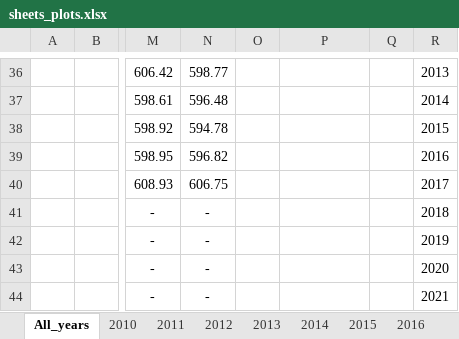
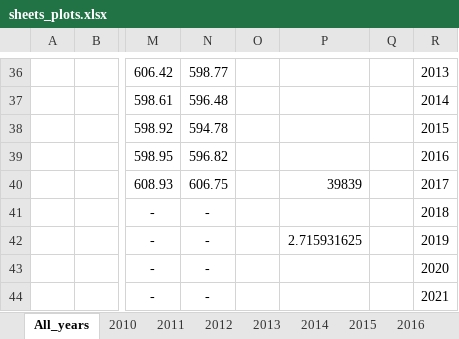
Before and after one commit to MtsGou/case-big-data-enem-geral-renda-sexo, an Excel workbook: sheet/sheets_plots.xlsx, sheet All_years, drawn as a sheet; only a part is shown, gaps mark what is left out; values as stored, in another font and other column widths than the file's, no borders; charts and pictures and table styles not drawn; the diff names each change by its address in the sheet, - before the commit and + after, or states it on an @@ line.

```diff
--- a/sheet/sheets_plots.xlsx (sheet All_years)
+++ b/sheet/sheets_plots.xlsx (sheet All_years)
-P40: (empty)
+P40: 39839
-P42: (empty)
+P42: 2.715931625
```
Also changed, not shown: charts or pictures, 1 other file.
